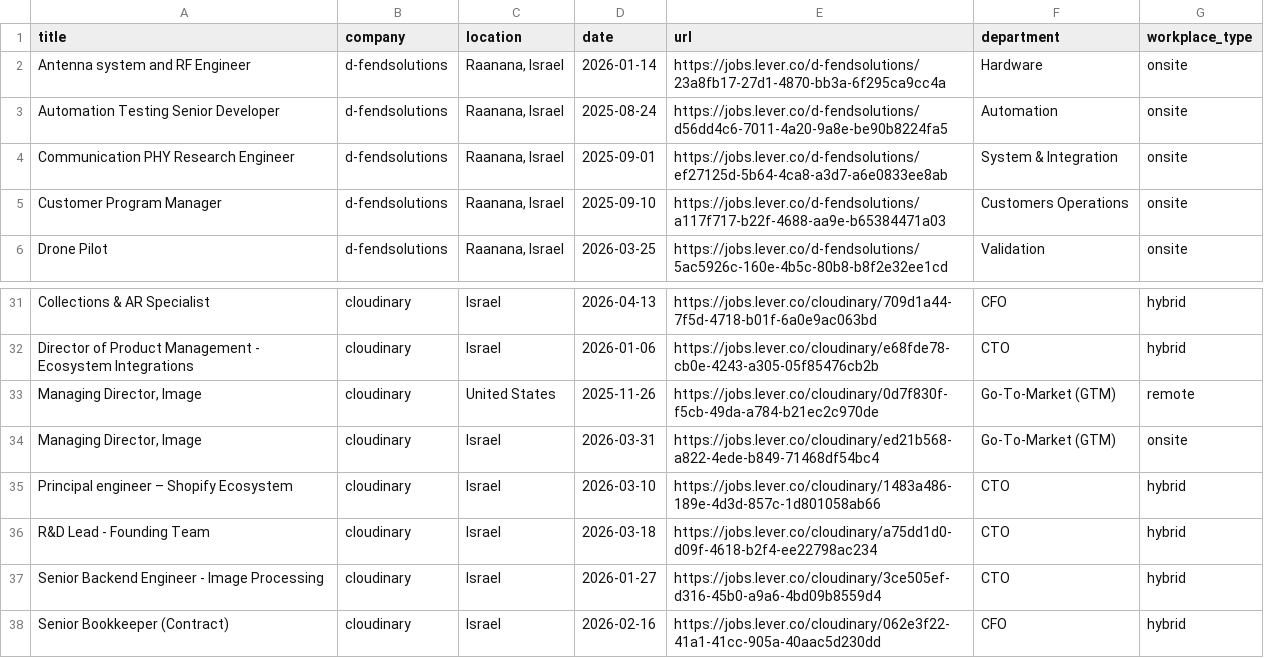
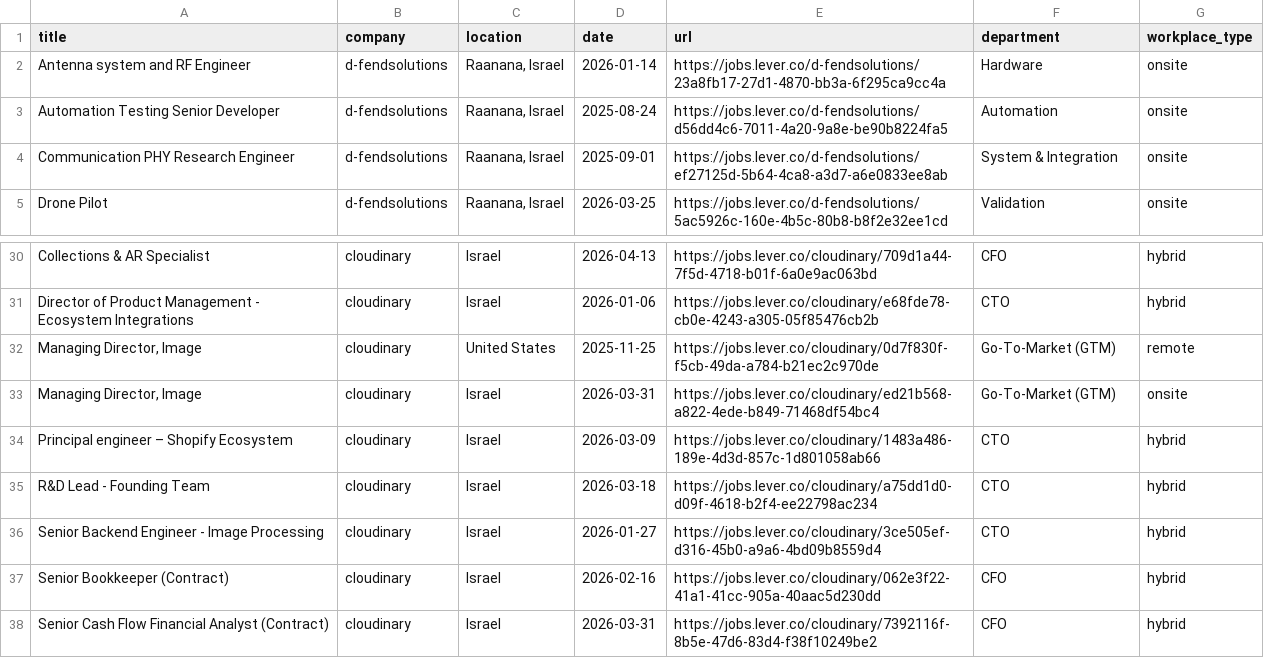
Before and after one commit to Genys30/jobfinder1, a CSV file: lever_jobs_2026-04-30.csv, drawn as a sheet; only a part is shown, gaps mark what is left out; the shorter side is filled out with more unchanged rows.

```diff
--- a/lever_jobs_2026-04-30.csv
+++ b/lever_jobs_2026-04-30.csv
@@ -4,3 +4,2 @@ Automation Testing Senior Developer,d-fendsolutions,"Raanana, Israel",2025-08-24
 Communication PHY Research Engineer,d-fendsolutions,"Raanana, Israel",2025-09-01,https://jobs.lever.co/d-fendsolutions/ef27125d-5b64-4ca8-a3d7-a6e0833ee8ab,System & Integration,onsite
-Customer Program Manager,d-fendsolutions,"Raanana, Israel",2025-09-10,https://jobs.lever.co/d-fendsolutions/a117f717-b22f-4688-aa9e-b65384471a03,Customers Operations,onsite
 Drone Pilot,d-fendsolutions,"Raanana, Israel",2026-03-25,https://jobs.lever.co/d-fendsolutions/5ac5926c-160e-4b5c-80b8-b8f2e32ee1cd,Validation,onsite
@@ -32,5 +31,5 @@ Collections & AR Specialist,cloudinary,Israel,2026-04-13,https://jobs.lever.co/c
 Director of Product Management - Ecosystem Integrations,cloudinary,Israel,2026-01-06,https://jobs.lever.co/cloudinary/e68fde78-cb0e-4243-a305-05f85476cb2b,CTO,hybrid
-"Managing Director, Image",cloudinary,United States,2025-11-26,https://jobs.lever.co/cloudinary/0d7f830f-f5cb-49da-a784-b21ec2c970de,Go-To-Market (GTM),remote
+"Managing Director, Image",cloudinary,United States,2025-11-25,https://jobs.lever.co/cloudinary/0d7f830f-f5cb-49da-a784-b21ec2c970de,Go-To-Market (GTM),remote
 "Managing Director, Image",cloudinary,Israel,2026-03-31,https://jobs.lever.co/cloudinary/ed21b568-a822-4ede-b849-71468df54bc4,Go-To-Market (GTM),onsite
-Principal engineer – Shopify Ecosystem,cloudinary,Israel,2026-03-10,https://jobs.lever.co/cloudinary/1483a486-189e-4d3d-857c-1d801058ab66,CTO,hybrid
+Principal engineer – Shopify Ecosystem,cloudinary,Israel,2026-03-09,https://jobs.lever.co/cloudinary/1483a486-189e-4d3d-857c-1d801058ab66,CTO,hybrid
 R&D Lead - Founding Team,cloudinary,Israel,2026-03-18,https://jobs.lever.co/cloudinary/a75dd1d0-d09f-4618-b2f4-ee22798ac234,CTO,hybrid
```
Also changed, not shown: comeet_jobs_2026-04-30.csv, history.csv.
